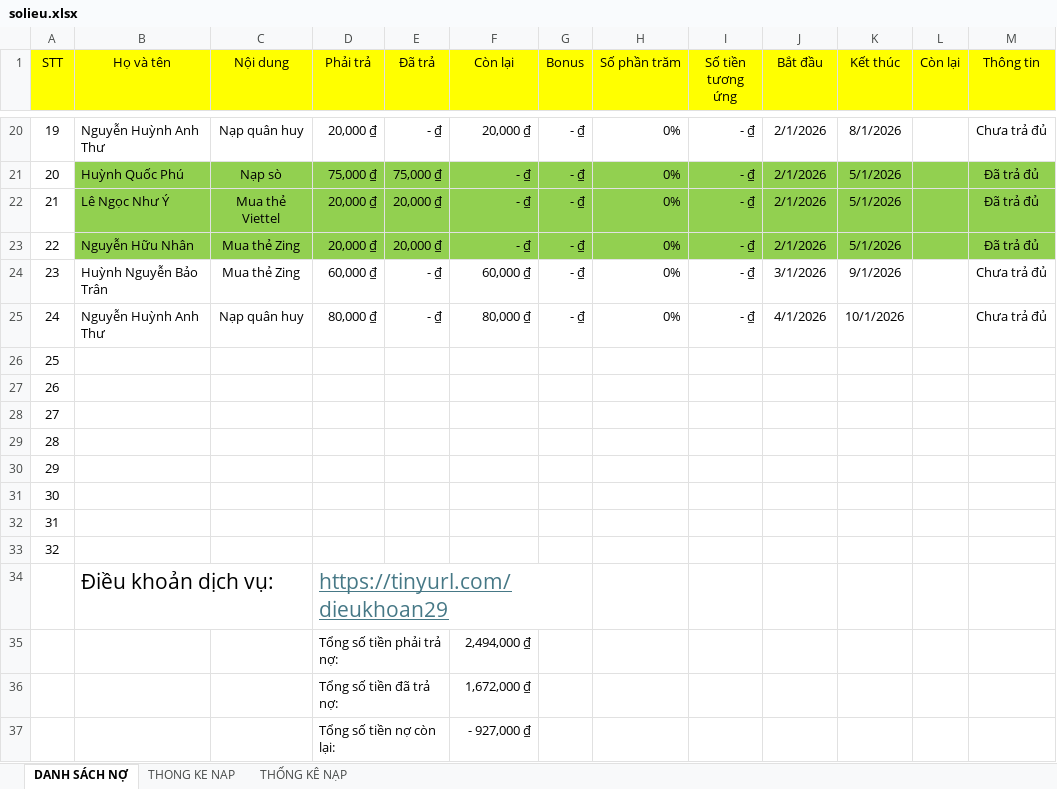
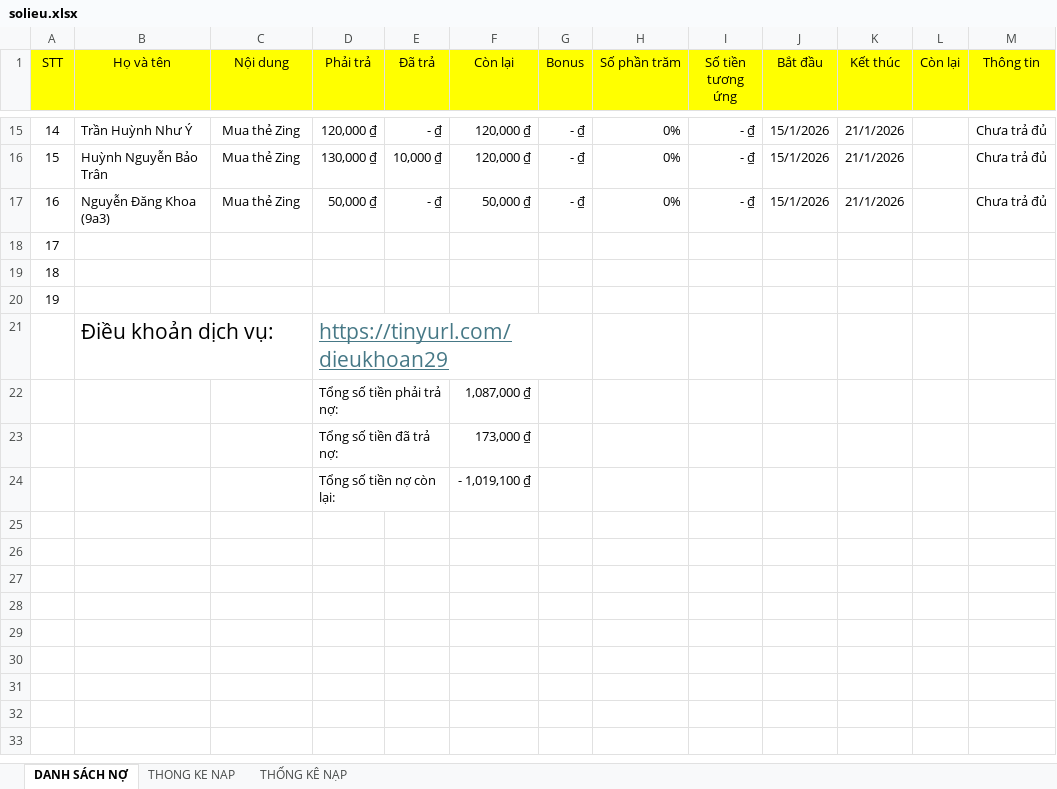
Before and after one commit to minhlong1707/so-no-master, an Excel workbook: solieu.xlsx, sheet DANH SÁCH NỢ, drawn as a sheet; only a part is shown, gaps mark what is left out; values as stored, in another font and other column widths than the file's, no borders; removed rows and columns are numbered as before the commit, all else as after; the diff covers the shown part only; the diff names each change by its address in the sheet, - before the commit and + after, or states it on an @@ line.

```diff
--- a/solieu.xlsx (sheet DANH SÁCH NỢ)
+++ b/solieu.xlsx (sheet DANH SÁCH NỢ)
@@ column A (STT) renumbered between rows 4 and 20 @@
-B15 (Họ và tên): Nguyễn Huỳnh Anh Thư
+B15 (Họ và tên): Trần Huỳnh Như Ý
-C15 (Nội dung): Nạp quân huy
+C15 (Nội dung): Mua thẻ Zing
-D15 (Phải trả): 20,000 ₫
+D15 (Phải trả): 120,000 ₫
-F15 (Còn lại): 20,000 ₫
+F15 (Còn lại): 120,000 ₫
-J15 (Bắt đầu): 2/1/2026
+J15 (Bắt đầu): 15/1/2026
-K15 (Kết thúc): 8/1/2026
+K15 (Kết thúc): 21/1/2026
-row 21: 20 | Huỳnh Quốc Phú | Nạp sò | 75,000 ₫ | 75,000 ₫ | - ₫ | - ₫ | 0% | - ₫ | 2/1/2026 | 5/1/2026 |  | Đã trả đủ
-row 22: 21 | Lê Ngọc Như Ý | Mua thẻ Viettel | 20,000 ₫ | 20,000 ₫ | - ₫ | - ₫ | 0% | - ₫ | 2/1/2026 | 5/1/2026 |  | Đã trả đủ
-row 23: 22 | Nguyễn Hữu Nhân | Mua thẻ Zing | 20,000 ₫ | 20,000 ₫ | - ₫ | - ₫ | 0% | - ₫ | 2/1/2026 | 5/1/2026 |  | Đã trả đủ
-D16 (Phải trả): 60,000 ₫
+D16 (Phải trả): 130,000 ₫
-E16 (Đã trả): - ₫
+E16 (Đã trả): 10,000 ₫
-F16 (Còn lại): 60,000 ₫
+F16 (Còn lại): 120,000 ₫
-J16 (Bắt đầu): 3/1/2026
+J16 (Bắt đầu): 15/1/2026
-K16 (Kết thúc): 9/1/2026
+K16 (Kết thúc): 21/1/2026
-B17 (Họ và tên): Nguyễn Huỳnh Anh Thư
+B17 (Họ và tên): Nguyễn Đăng Khoa (9a3)
-C17 (Nội dung): Nạp quân huy
+C17 (Nội dung): Mua thẻ Zing
-D17 (Phải trả): 80,000 ₫
+D17 (Phải trả): 50,000 ₫
-F17 (Còn lại): 80,000 ₫
+F17 (Còn lại): 50,000 ₫
-J17 (Bắt đầu): 4/1/2026
+J17 (Bắt đầu): 15/1/2026
-K17 (Kết thúc): 10/1/2026
+K17 (Kết thúc): 21/1/2026
-row 26: 25
-row 27: 26
-row 28: 27
-row 29: 28
-row 30: 29
-F22 (Còn lại): 2,494,000 ₫
+F22 (Còn lại): 1,087,000 ₫
-F23 (Còn lại): 1,672,000 ₫
+F23 (Còn lại): 173,000 ₫
-F24 (Còn lại): - 927,000 ₫
+F24 (Còn lại): - 1,019,100 ₫
```
Also changed, not shown: 1 added row, 6 removed rows, 56 edited cells and cell formats elsewhere in this sheet, sheet THONG KE NAP, formulas that keep their value.
